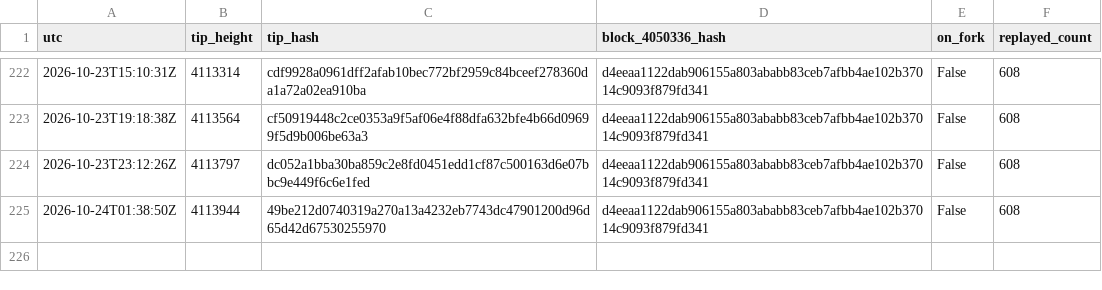
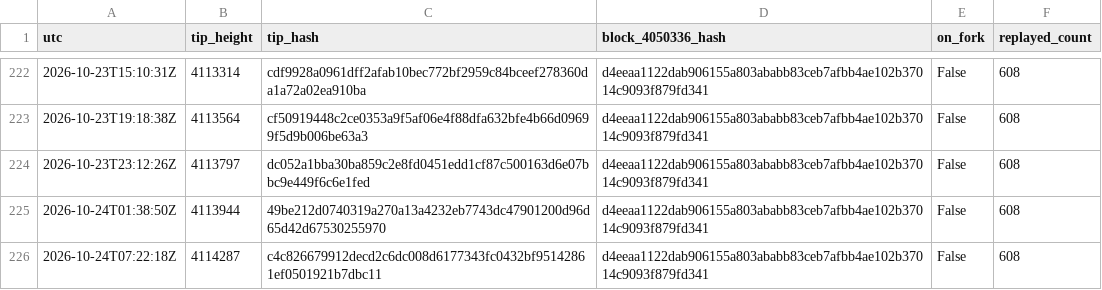
Before and after one commit to orangesurf/liquid-transaction-replay-monitor, a CSV file: monitor/tips-history.csv, drawn as a sheet; only a part is shown, gaps mark what is left out.

```diff
--- a/monitor/tips-history.csv
+++ b/monitor/tips-history.csv
@@ -225 +225,2 @@ utc,tip_height,tip_hash,block_4050336_hash,on_fork,replayed_count
 2026-10-24T01:38:50Z,4113944,49be212d0740319a270a13a4232eb7743dc47901200d96d65d42d67530255970,d4eeaa1122dab906155a803ababb83ceb7afbb4ae102b37014c9093f879fd341,False,608
+2026-10-24T07:22:18Z,4114287,c4c826679912decd2c6dc008d6177343fc0432bf95142861ef0501921b7dbc11,d4eeaa1122dab906155a803ababb83ceb7afbb4ae102b37014c9093f879fd341,False,608
```
Also changed, not shown: 2 other files.
